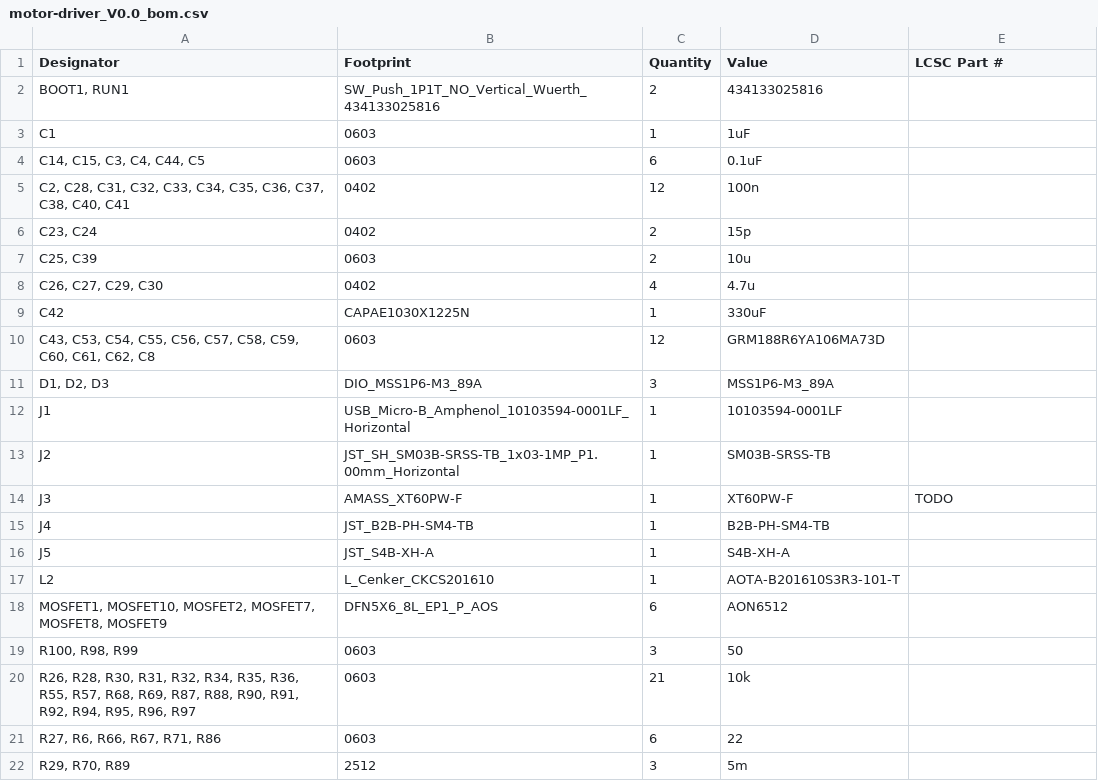
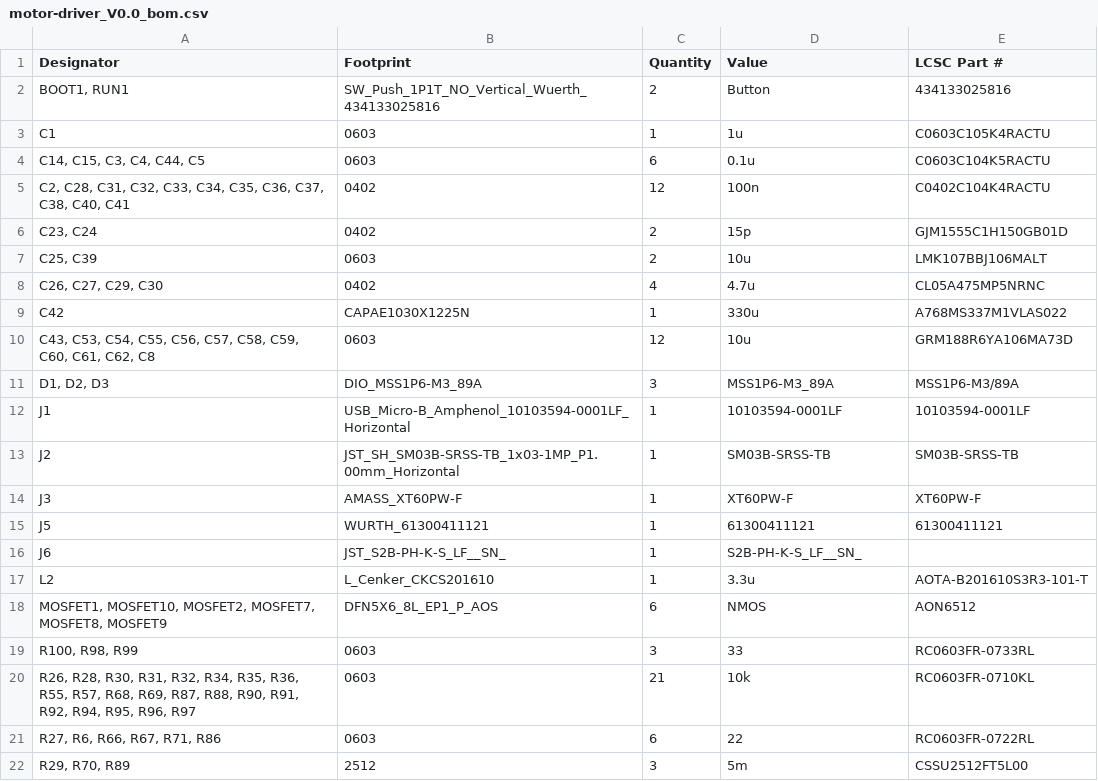
Before and after one commit to samuel-sjoden/drone-project, a CSV file: motor-driver/production/motor-driver_V0.0_bom.csv, drawn as a sheet; only a part is shown; the diff covers the shown part only.

Commit message:
changed push buttons and zone clearances

```diff
--- a/motor-driver/production/motor-driver_V0.0_bom.csv
+++ b/motor-driver/production/motor-driver_V0.0_bom.csv
@@ -1,22 +1,22 @@
 Designator,Footprint,Quantity,Value,LCSC Part #
-"BOOT1, RUN1",SW_Push_1P1T_NO_Vertical_Wuerth_434133025816,2,434133025816,
-C1,0603,1,1uF,
-"C14, C15, C3, C4, C44, C5",0603,6,0.1uF,
-"C2, C28, C31, C32, C33, C34, C35, C36, C37, C38, C40, C41",0402,12,100n,
-"C23, C24",0402,2,15p,
-"C25, C39",0603,2,10u,
-"C26, C27, C29, C30",0402,4,4.7u,
-C42,CAPAE1030X1225N,1,330uF,
-"C43, C53, C54, C55, C56, C57, C58, C59, C60, C61, C62, C8",0603,12,GRM188R6YA106MA73D,
-"D1, D2, D3",DIO_MSS1P6-M3_89A,3,MSS1P6-M3_89A,
-J1,USB_Micro-B_Amphenol_10103594-0001LF_Horizontal,1,10103594-0001LF,
-J2,JST_SH_SM03B-SRSS-TB_1x03-1MP_P1.00mm_Horizontal,1,SM03B-SRSS-TB,
-J3,AMASS_XT60PW-F,1,XT60PW-F, TODO
-J4,JST_B2B-PH-SM4-TB,1,B2B-PH-SM4-TB,
-J5,JST_S4B-XH-A,1,S4B-XH-A,
-L2,L_Cenker_CKCS201610,1,AOTA-B201610S3R3-101-T,
-"MOSFET1, MOSFET10, MOSFET2, MOSFET7, MOSFET8, MOSFET9",DFN5X6_8L_EP1_P_AOS,6,AON6512,
-"R100, R98, R99",0603,3,50,
-"R26, R28, R30, R31, R32, R34, R35, R36, R55, R57, R68, R69, R87, R88, R90, R91, R92, R94, R95, R96, R97",0603,21,10k,
-"R27, R6, R66, R67, R71, R86",0603,6,22,
-"R29, R70, R89",2512,3,5m,
+"BOOT1, RUN1",SW_Push_1P1T_NO_Vertical_Wuerth_434133025816,2,Button,434133025816
+C1,0603,1,1u,C0603C105K4RACTU
+"C14, C15, C3, C4, C44, C5",0603,6,0.1u,C0603C104K5RACTU
+"C2, C28, C31, C32, C33, C34, C35, C36, C37, C38, C40, C41",0402,12,100n,C0402C104K4RACTU
+"C23, C24",0402,2,15p,GJM1555C1H150GB01D
+"C25, C39",0603,2,10u,LMK107BBJ106MALT
+"C26, C27, C29, C30",0402,4,4.7u,CL05A475MP5NRNC
+C42,CAPAE1030X1225N,1,330u,A768MS337M1VLAS022
+"C43, C53, C54, C55, C56, C57, C58, C59, C60, C61, C62, C8",0603,12,10u,GRM188R6YA106MA73D
+"D1, D2, D3",DIO_MSS1P6-M3_89A,3,MSS1P6-M3_89A,MSS1P6-M3/89A
+J1,USB_Micro-B_Amphenol_10103594-0001LF_Horizontal,1,10103594-0001LF,10103594-0001LF
+J2,JST_SH_SM03B-SRSS-TB_1x03-1MP_P1.00mm_Horizontal,1,SM03B-SRSS-TB,SM03B-SRSS-TB
+J3,AMASS_XT60PW-F,1,XT60PW-F,XT60PW-F
+J5,WURTH_61300411121,1,61300411121,61300411121
+J6,JST_S2B-PH-K-S_LF__SN_,1,S2B-PH-K-S_LF__SN_,
+L2,L_Cenker_CKCS201610,1,3.3u,AOTA-B201610S3R3-101-T
+"MOSFET1, MOSFET10, MOSFET2, MOSFET7, MOSFET8, MOSFET9",DFN5X6_8L_EP1_P_AOS,6,NMOS,AON6512
+"R100, R98, R99",0603,3,33,RC0603FR-0733RL
+"R26, R28, R30, R31, R32, R34, R35, R36, R55, R57, R68, R69, R87, R88, R90, R91, R92, R94, R95, R96, R97",0603,21,10k,RC0603FR-0710KL
+"R27, R6, R66, R67, R71, R86",0603,6,22,RC0603FR-0722RL
+"R29, R70, R89",2512,3,5m,CSSU2512FT5L00
```
Also changed, not shown: 12 edited cells elsewhere in this file, motor-driver/production/motor-driver_V0.0_designators.csv, motor-driver/production/motor-driver_V0.0_positions.csv, 12 other files.
